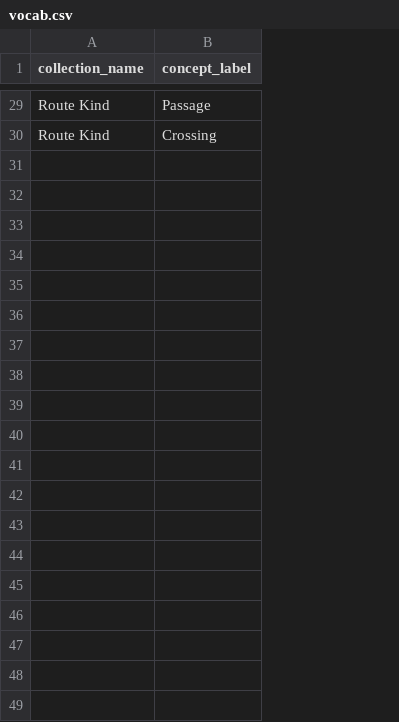
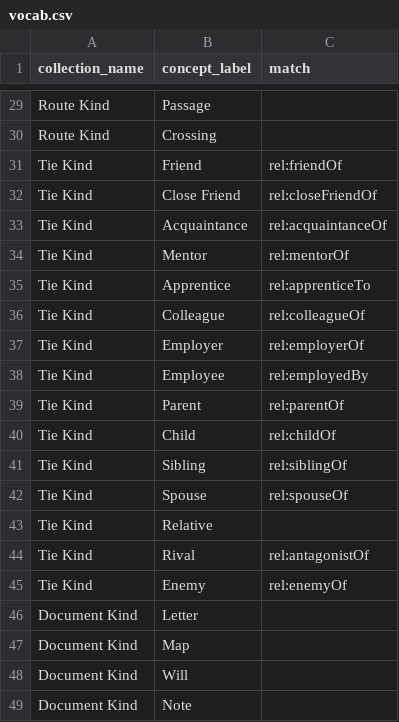
Before and after one commit to philtweir/cairn-world, a CSV file: model/vocab.csv, drawn as a sheet; only a part is shown, gaps mark what is left out; the diff covers the shown part only; the diff names each change by its address in the sheet, - before the commit and + after, or states it on an @@ line.

```diff
--- a/model/vocab.csv
+++ b/model/vocab.csv
+column C (match), empty
+row 31: Tie Kind | Friend | rel:friendOf
+row 32: Tie Kind | Close Friend | rel:closeFriendOf
+row 33: Tie Kind | Acquaintance | rel:acquaintanceOf
+row 34: Tie Kind | Mentor | rel:mentorOf
+row 35: Tie Kind | Apprentice | rel:apprenticeTo
+row 36: Tie Kind | Colleague | rel:colleagueOf
+row 37: Tie Kind | Employer | rel:employerOf
+row 38: Tie Kind | Employee | rel:employedBy
+row 39: Tie Kind | Parent | rel:parentOf
+row 40: Tie Kind | Child | rel:childOf
+row 41: Tie Kind | Sibling | rel:siblingOf
+row 42: Tie Kind | Spouse | rel:spouseOf
+row 43: Tie Kind | Relative
+row 44: Tie Kind | Rival | rel:antagonistOf
+row 45: Tie Kind | Enemy | rel:enemyOf
+row 46: Document Kind | Letter
+row 47: Document Kind | Map
+row 48: Document Kind | Will
+row 49: Document Kind | Note
```
Also changed, not shown: 12 added rows elsewhere in this file, layers/seven-silver-spheres/data/event.csv, layers/seven-silver-spheres/data/relic.csv, 24 other files.
